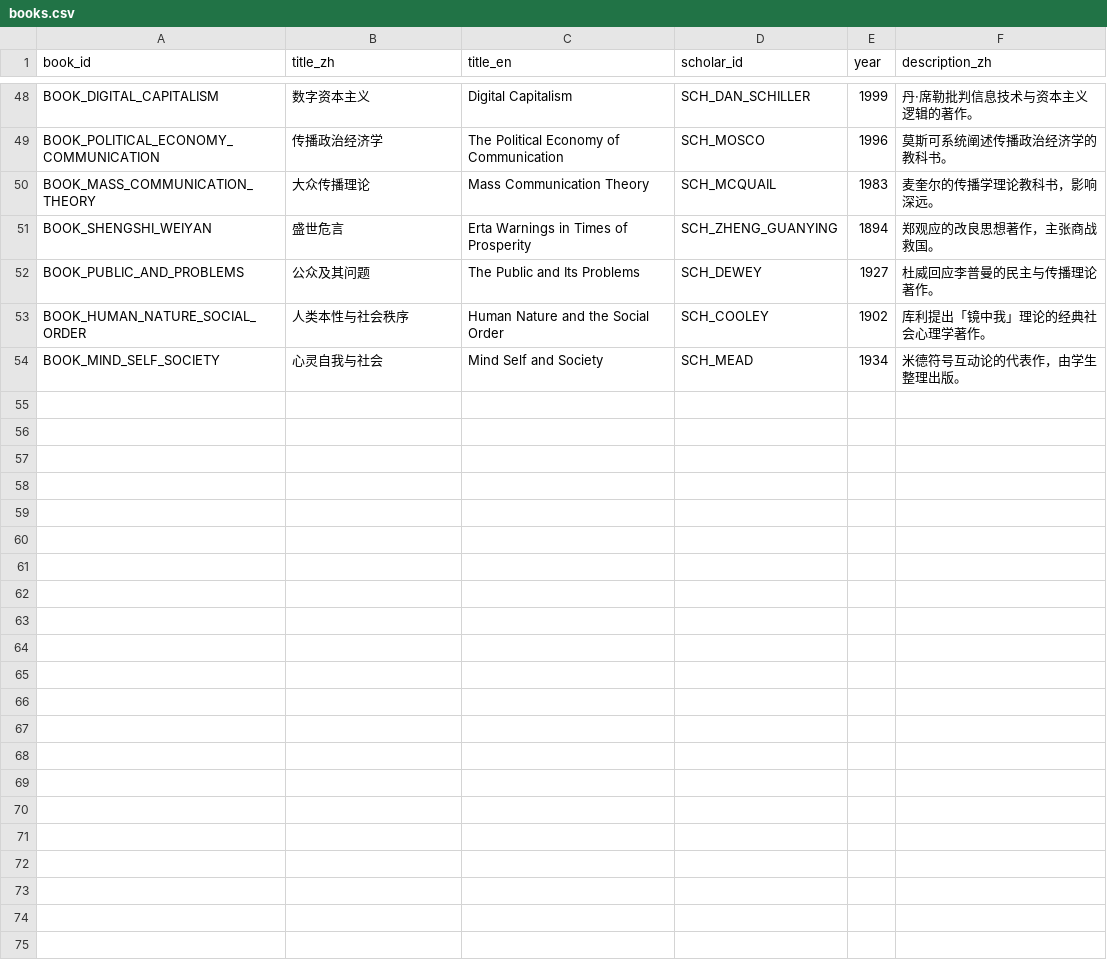
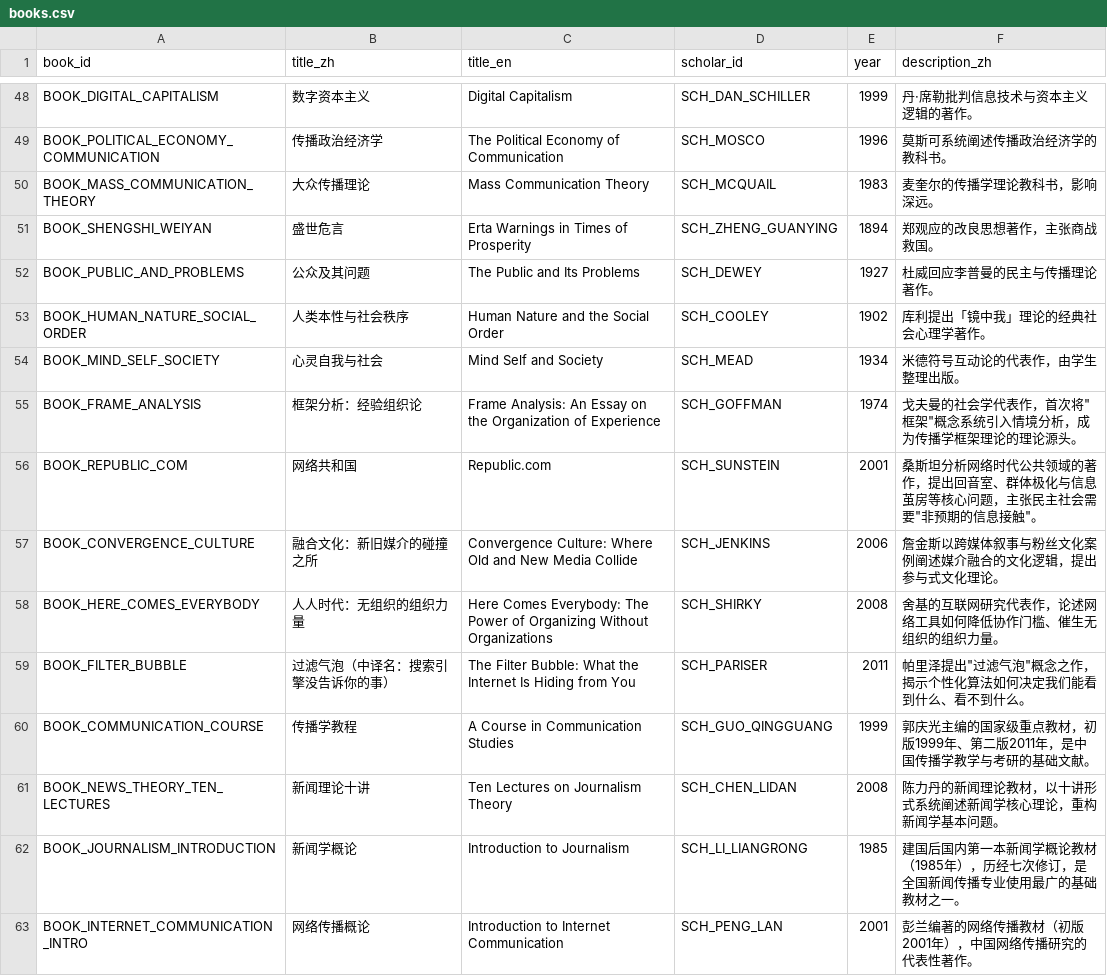
Before and after one commit to Yuuqq/news-journalism-kg, a CSV file: data/csv/books.csv, drawn as a sheet; only a part is shown, gaps mark what is left out.

```diff
--- a/data/csv/books.csv
+++ b/data/csv/books.csv
@@ -54 +54,10 @@ BOOK_HUMAN_NATURE_SOCIAL_ORDER,人类本性与社会秩序,Human Nature and the
 BOOK_MIND_SELF_SOCIETY,心灵自我与社会,Mind Self and Society,SCH_MEAD,1934,米德符号互动论的代表作，由学生整理出版。
+BOOK_FRAME_ANALYSIS,框架分析：经验组织论,Frame Analysis: An Essay on the Organization of Experience,SCH_GOFFMAN,1974,"戈夫曼的社会学代表作，首次将""框架""概念系统引入情境分析，成为传播学框架理论的理论源头。"
+BOOK_REPUBLIC_COM,网络共和国,Republic.com,SCH_SUNSTEIN,2001,"桑斯坦分析网络时代公共领域的著作，提出回音室、群体极化与信息茧房等核心问题，主张民主社会需要""非预期的信息接触""。"
+BOOK_CONVERGENCE_CULTURE,融合文化：新旧媒介的碰撞之所,Convergence Culture: Where Old and New Media Collide,SCH_JENKINS,2006,詹金斯以跨媒体叙事与粉丝文化案例阐述媒介融合的文化逻辑，提出参与式文化理论。
+BOOK_HERE_COMES_EVERYBODY,人人时代：无组织的组织力量,Here Comes Everybody: The Power of Organizing Without Organizations,SCH_SHIRKY,2008,舍基的互联网研究代表作，论述网络工具如何降低协作门槛、催生无组织的组织力量。
+BOOK_FILTER_BUBBLE,过滤气泡（中译名：搜索引擎没告诉你的事）,The Filter Bubble: What the Internet Is Hiding from You,SCH_PARISER,2011,"帕里泽提出""过滤气泡""概念之作，揭示个性化算法如何决定我们能看到什么、看不到什么。"
+BOOK_COMMUNICATION_COURSE,传播学教程,A Course in Communication Studies,SCH_GUO_QINGGUANG,1999,郭庆光主编的国家级重点教材，初版1999年、第二版2011年，是中国传播学教学与考研的基础文献。
+BOOK_NEWS_THEORY_TEN_LECTURES,新闻理论十讲,Ten Lectures on Journalism Theory,SCH_CHEN_LIDAN,2008,陈力丹的新闻理论教材，以十讲形式系统阐述新闻学核心理论，重构新闻学基本问题。
+BOOK_JOURNALISM_INTRODUCTION,新闻学概论,Introduction to Journalism,SCH_LI_LIANGRONG,1985,建国后国内第一本新闻学概论教材（1985年），历经七次修订，是全国新闻传播专业使用最广的基础教材之一。
+BOOK_INTERNET_COMMUNICATION_INTRO,网络传播概论,Introduction to Internet Communication,SCH_PENG_LAN,2001,彭兰编著的网络传播教材（初版2001年），中国网络传播研究的代表性著作。
```
Also changed, not shown: data/csv/concepts.csv, data/csv/influences.csv, 5 other files.
